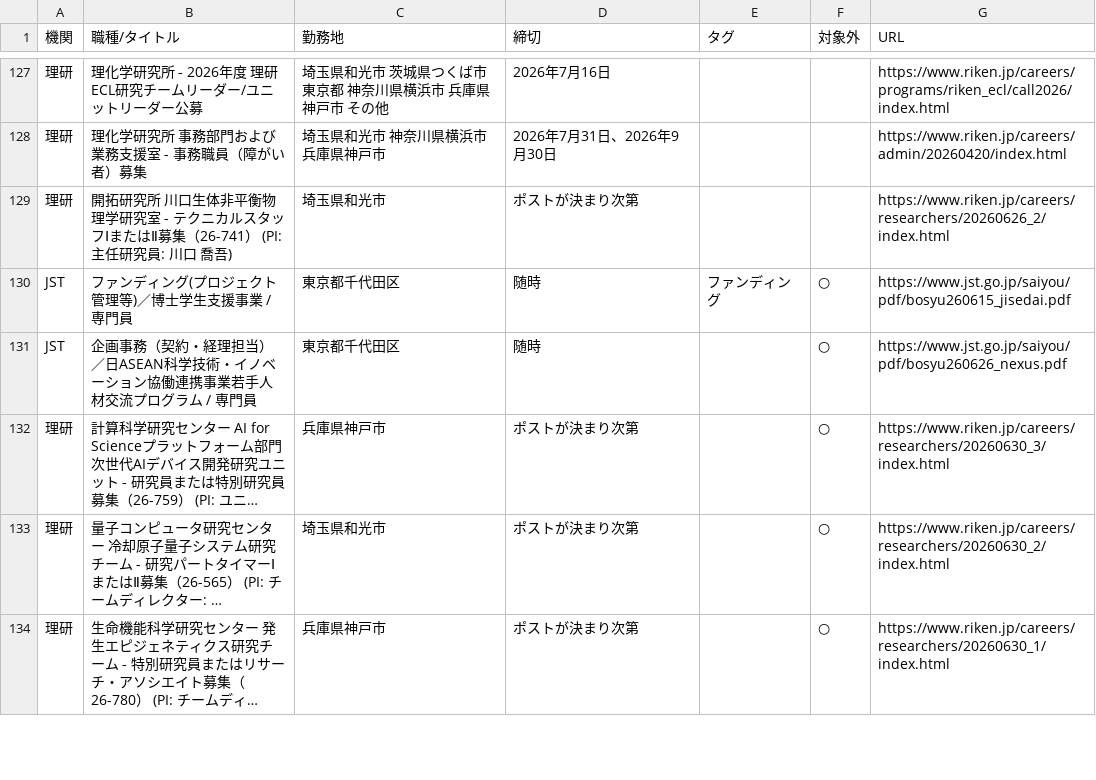
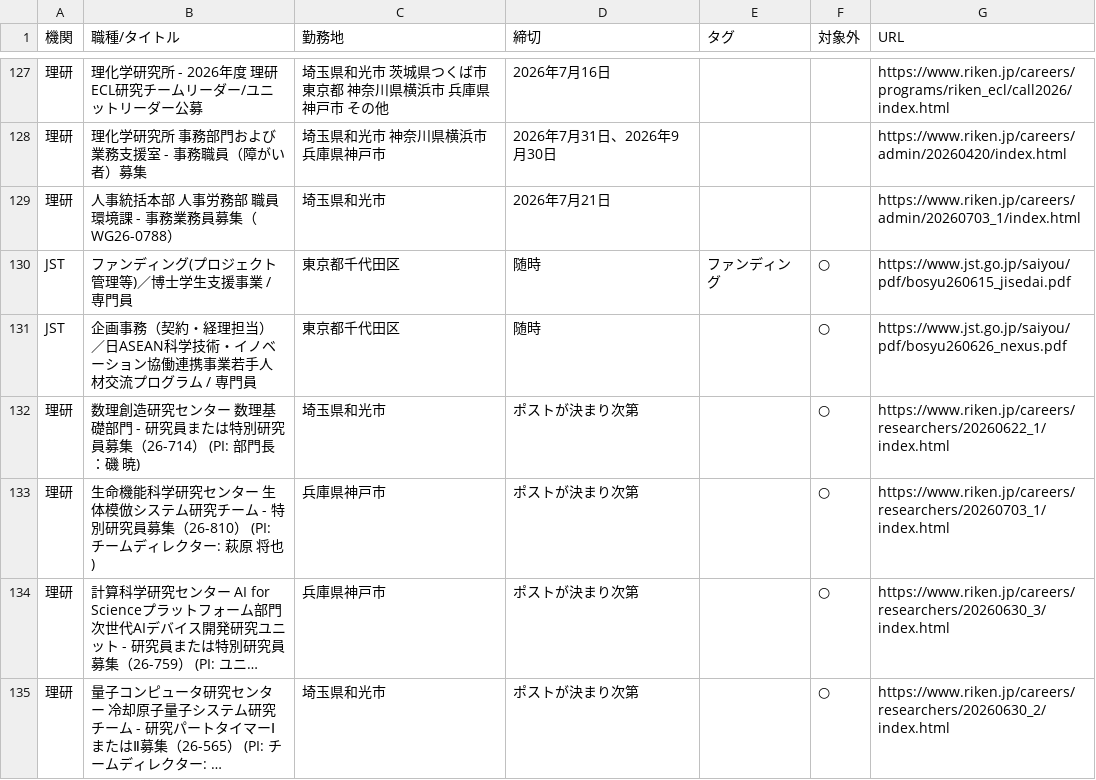
Before and after one commit to isamutanakagm-ui/Funding-Watcher, a CSV file: docs/recruitments_2026-07-03.csv, drawn as a sheet; only a part is shown, gaps mark what is left out; the shorter side is filled out with more unchanged rows; long unchanged cells end in …; the diff covers the shown part only; the diff names each change by its address in the sheet, - before the commit and + after, or states it on an @@ line.

```diff
--- a/docs/recruitments_2026-07-03.csv
+++ b/docs/recruitments_2026-07-03.csv
-B129 (職種/タイトル): 開拓研究所 川口生体非平衡物理学研究室 - テクニカルスタッフⅠまたはⅡ募集（26-741） (PI: 主任研究員: 川口 喬吾)
+B129 (職種/タイトル): 人事統括本部 人事労務部 職員環境課 - 事務業務員募集（WG26-0788）
-D129 (締切): ポストが決まり次第
+D129 (締切): 2026年7月21日
-G129 (URL): https://www.riken.jp/careers/researchers/20260626_2/index.html
+G129 (URL): https://www.riken.jp/careers/admin/20260703_1/index.html
+row 132: 理研 | 数理創造研究センター 数理基礎部門 - 研究員または特別研究員募集（26-714） (PI: 部門長：磯 暁) | 埼玉県和光市 | ポストが決まり次第 |  | ○ | https://www.riken.jp/careers/researchers/20260622_1/index.html
+row 133: 理研 | 生命機能科学研究センター 生体模倣システム研究チーム - 特別研究員募集（26-810） (PI: チームディレクター: 萩原 将也) | 兵庫県神戸市 | ポストが決まり次第 |  | ○ | https://www.riken.jp/careers/researchers/20260703_1/index.html
```
Also changed, not shown: 1 added row and 3 removed rows elsewhere in this file, 7 other files.
